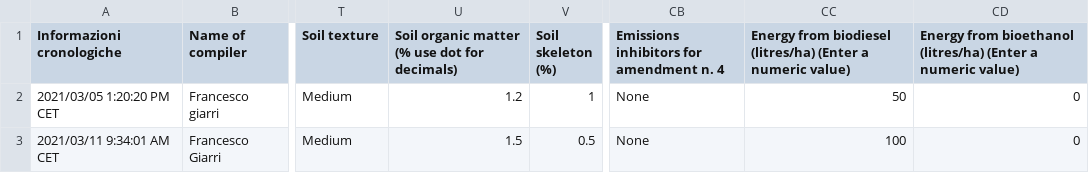
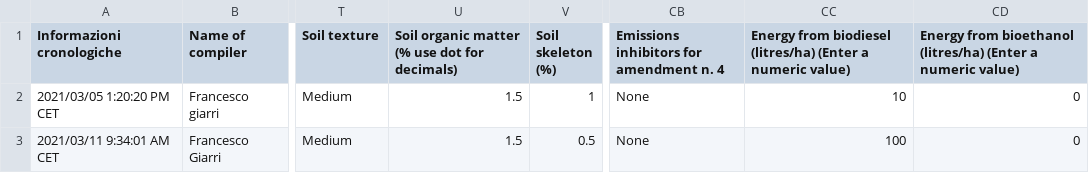
Before and after one commit to ARPA-SIMC/carbonCalculator, a CSV file: DATA/inputDataGiarri.csv, drawn as a sheet; only a part is shown, gaps mark what is left out; the diff names each change by its address in the sheet, - before the commit and + after, or states it on an @@ line.

```diff
--- a/DATA/inputDataGiarri.csv
+++ b/DATA/inputDataGiarri.csv
-U2: 1.2
+U2: 1.5
-CC2: 50
+CC2: 10
```
Also changed, not shown: 3 other files.
